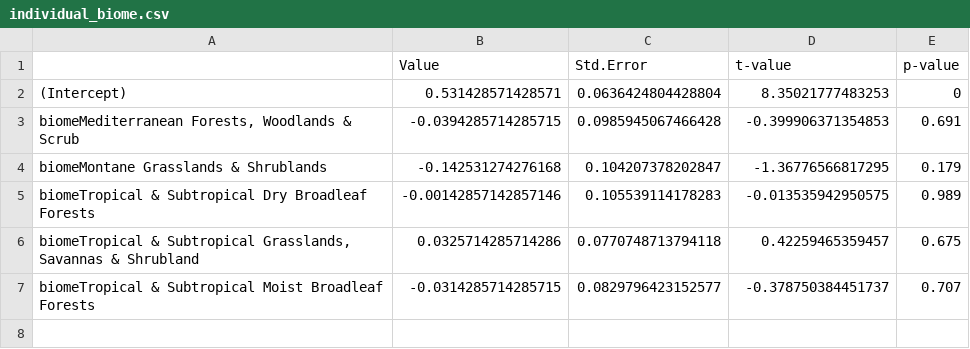
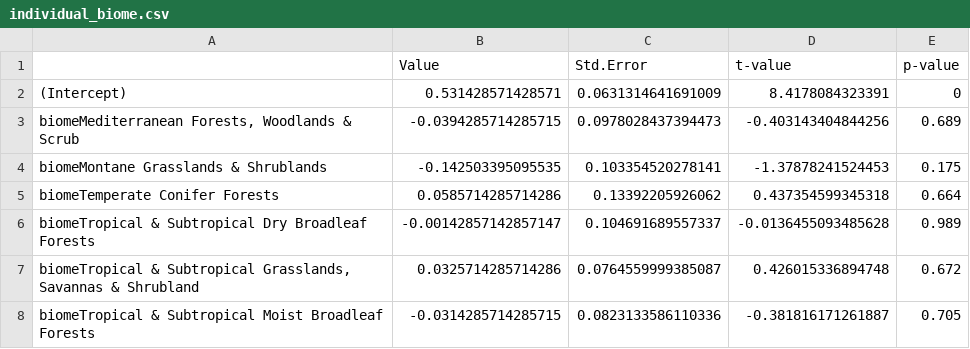
Before and after one commit to tncvasconcelos/community_surveys, a CSV file: spatial_regression_results/individual_biome.csv, drawn as a sheet.

```diff
--- a/spatial_regression_results/individual_biome.csv
+++ b/spatial_regression_results/individual_biome.csv
@@ -1,7 +1,8 @@
 "","Value","Std.Error","t-value","p-value"
-"(Intercept)",0.531428571428571,0.0636424804428804,8.35021777483253,0
-"biomeMediterranean Forests, Woodlands & Scrub",-0.0394285714285715,0.0985945067466428,-0.399906371354853,0.691
-"biomeMontane Grasslands & Shrublands",-0.142531274276168,0.104207378202847,-1.36776566817295,0.179
-"biomeTropical & Subtropical Dry Broadleaf Forests",-0.00142857142857146,0.105539114178283,-0.013535942950575,0.989
-"biomeTropical & Subtropical Grasslands, Savannas & Shrubland",0.0325714285714286,0.0770748713794118,0.42259465359457,0.675
-"biomeTropical & Subtropical Moist Broadleaf Forests",-0.0314285714285715,0.0829796423152577,-0.378750384451737,0.707
+"(Intercept)",0.531428571428571,0.0631314641691009,8.4178084323391,0
+"biomeMediterranean Forests, Woodlands & Scrub",-0.0394285714285715,0.0978028437394473,-0.403143404844256,0.689
+"biomeMontane Grasslands & Shrublands",-0.142503395095535,0.103354520278141,-1.37878241524453,0.175
+"biomeTemperate Conifer Forests",0.0585714285714286,0.13392205926062,0.437354599345318,0.664
+"biomeTropical & Subtropical Dry Broadleaf Forests",-0.00142857142857147,0.104691689557337,-0.0136455093485628,0.989
+"biomeTropical & Subtropical Grasslands, Savannas & Shrubland",0.0325714285714286,0.0764559999385087,0.426015336894748,0.672
+"biomeTropical & Subtropical Moist Broadleaf Forests",-0.0314285714285715,0.0823133586110336,-0.381816171261887,0.705
```
Also changed, not shown: data/community_studies_w_habitat_categories_&_env_vars.csv, param_table_div.csv, 18 other files.
